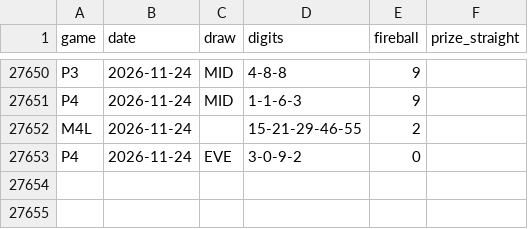
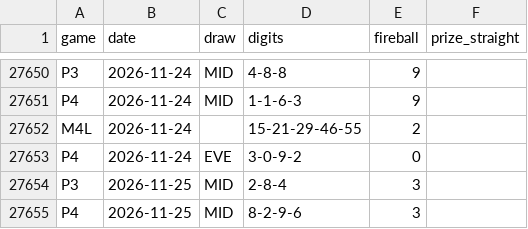
Before and after one commit to daaxelv/pick3-stats, a CSV file: data/nj_numbers_canonical.csv, drawn as a sheet; only a part is shown, gaps mark what is left out; the diff names each change by its address in the sheet, - before the commit and + after, or states it on an @@ line.

```diff
--- a/data/nj_numbers_canonical.csv
+++ b/data/nj_numbers_canonical.csv
+row 27654: P3 | 2026-11-25 | MID | 2-8-4 | 3
+row 27655: P4 | 2026-11-25 | MID | 8-2-9-6 | 3
```
Also changed, not shown: 1 other file.
